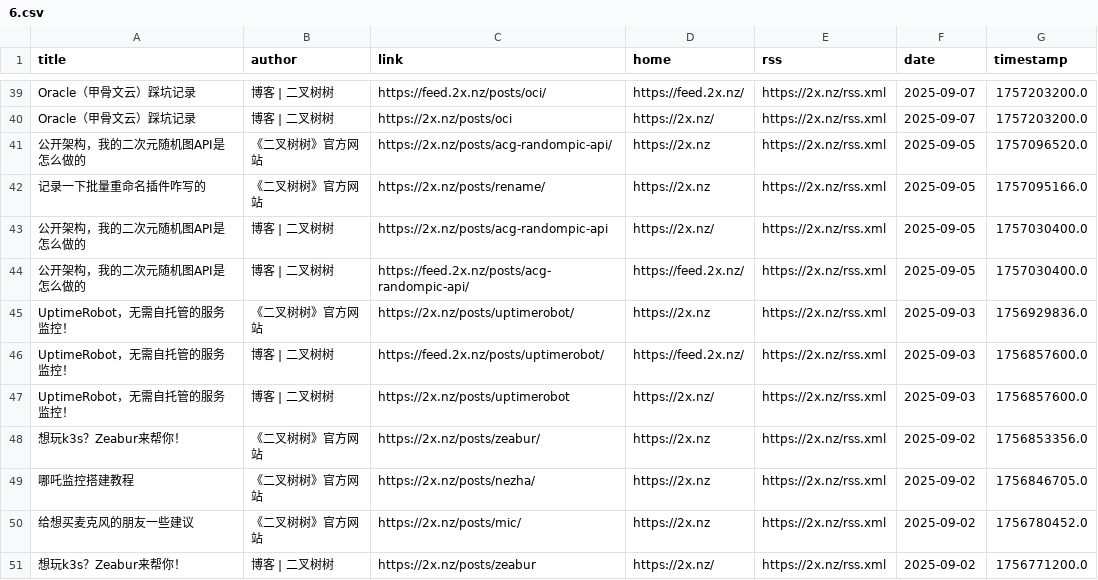
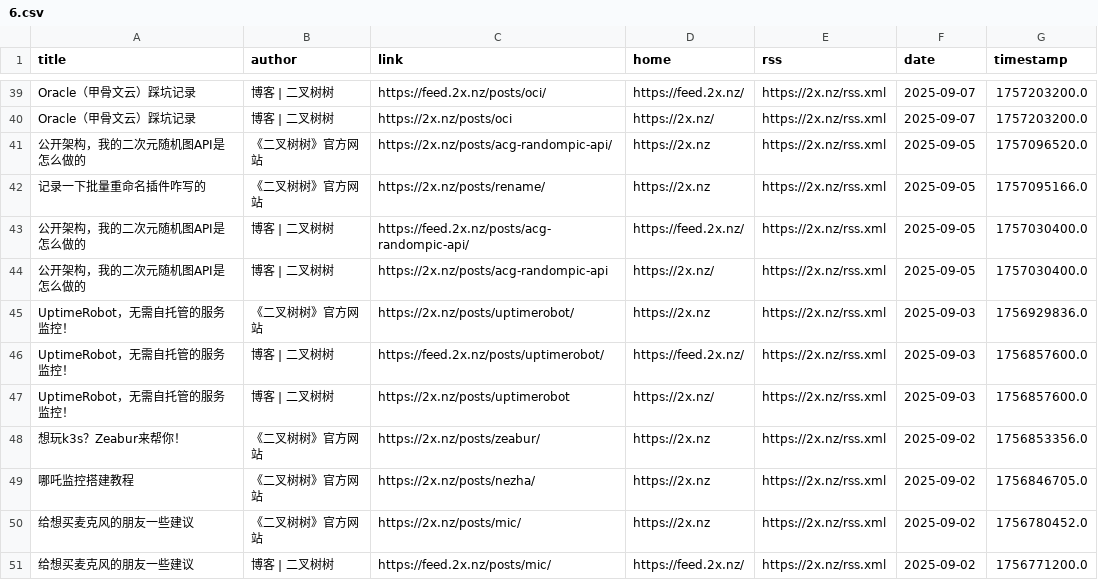
Before and after one commit to Moretti815/rssblog-source, a CSV file: all/6.csv, drawn as a sheet; only a part is shown, gaps mark what is left out.

```diff
--- a/all/6.csv
+++ b/all/6.csv
@@ -42,4 +42,4 @@ Oracle（甲骨文云）踩坑记录,博客 | 二叉树树,https://2x.nz/posts/o
 记录一下批量重命名插件咋写的,《二叉树树》官方网站,https://2x.nz/posts/rename/,https://2x.nz,https://2x.nz/rss.xml,2025-09-05,1757095166.0
+公开架构，我的二次元随机图API是怎么做的,博客 | 二叉树树,https://feed.2x.nz/posts/acg-randompic-api/,https://feed.2x.nz/,https://2x.nz/rss.xml,2025-09-05,1757030400.0
 公开架构，我的二次元随机图API是怎么做的,博客 | 二叉树树,https://2x.nz/posts/acg-randompic-api,https://2x.nz/,https://2x.nz/rss.xml,2025-09-05,1757030400.0
-公开架构，我的二次元随机图API是怎么做的,博客 | 二叉树树,https://feed.2x.nz/posts/acg-randompic-api/,https://feed.2x.nz/,https://2x.nz/rss.xml,2025-09-05,1757030400.0
 UptimeRobot，无需自托管的服务监控！,《二叉树树》官方网站,https://2x.nz/posts/uptimerobot/,https://2x.nz,https://2x.nz/rss.xml,2025-09-03,1756929836.0
@@ -50,2 +50,2 @@ UptimeRobot，无需自托管的服务监控！,博客 | 二叉树树,https://2x
 给想买麦克风的朋友一些建议,《二叉树树》官方网站,https://2x.nz/posts/mic/,https://2x.nz,https://2x.nz/rss.xml,2025-09-02,1756780452.0
-想玩k3s？Zeabur来帮你！,博客 | 二叉树树,https://2x.nz/posts/zeabur,https://2x.nz/,https://2x.nz/rss.xml,2025-09-02,1756771200.0
+给想买麦克风的朋友一些建议,博客 | 二叉树树,https://feed.2x.nz/posts/mic/,https://feed.2x.nz/,https://2x.nz/rss.xml,2025-09-02,1756771200.0
```
Also changed, not shown: all/3.csv, all/4.csv, 37 other files.
